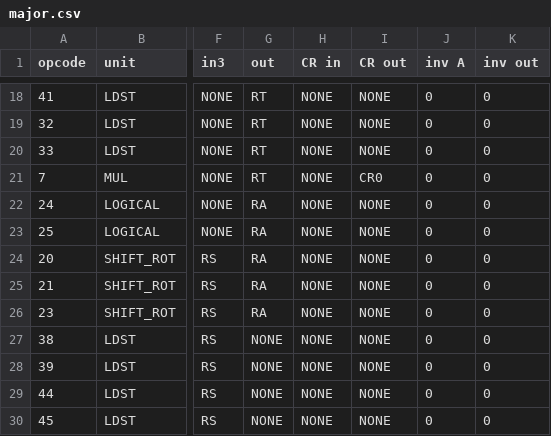
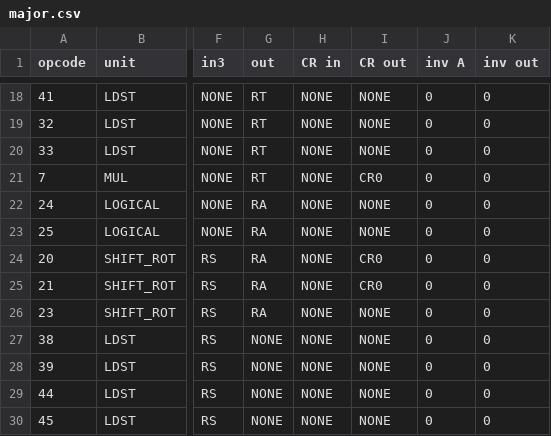
Before and after one commit to programmerjake/libre-soc-wiki, a CSV file: openpower/isatables/major.csv, drawn as a sheet; only a part is shown, gaps mark what is left out; the diff names each change by its address in the sheet, - before the commit and + after, or states it on an @@ line.

Commit message:
rlwimi/nm alter CR0

```diff
--- a/openpower/isatables/major.csv
+++ b/openpower/isatables/major.csv
-I24:I25 (CR out): NONE
+I24:I25 (CR out): CR0
```
